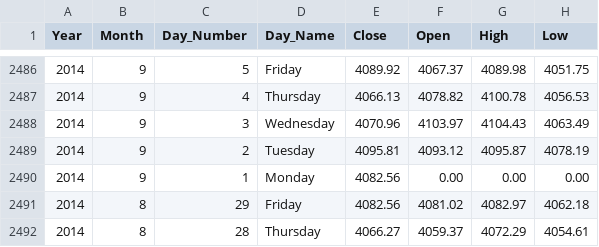
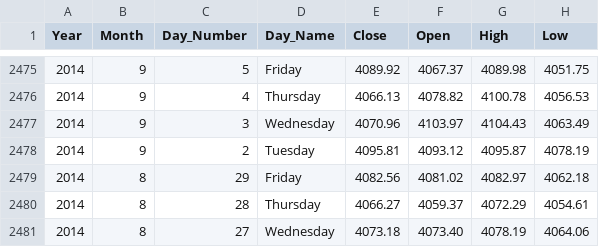
Before and after one commit to galaxyrider11/StockDataset, a CSV file: HistoricalData.csv, drawn as a sheet; only a part is shown, gaps mark what is left out; the shorter side is filled out with more unchanged rows; the diff covers the shown part only.

```diff
--- a/HistoricalData.csv
+++ b/HistoricalData.csv
@@ -2489,3 +2478,2 @@ Year,Month,Day_Number,Day_Name,Close,Open,High,Low
 2014,9,2,Tuesday,4095.81,4093.12,4095.87,4078.19
-2014,9,1,Monday,4082.56,0.00,0.00,0.00
 2014,8,29,Friday,4082.56,4081.02,4082.97,4062.18
```
Also changed, not shown: 11 removed rows elsewhere in this file.
